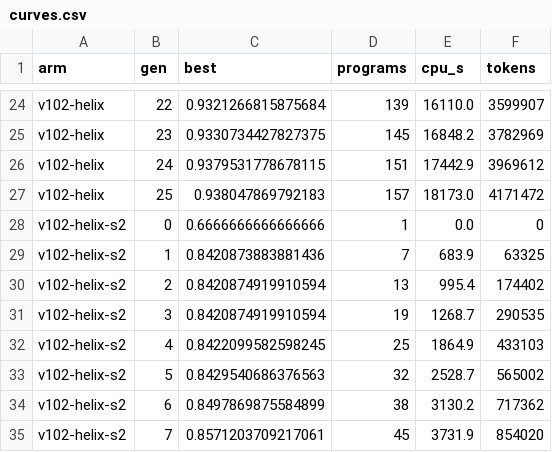
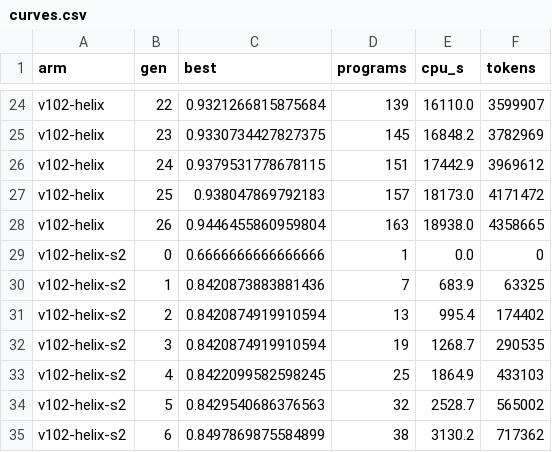
Before and after one commit to cybercryptixcoder/helix_evolve, a CSV file: results/v102/curves.csv, drawn as a sheet; only a part is shown, gaps mark what is left out; the shorter side is filled out with more unchanged rows.

Commit message:
Helix v10.2 job (v102-helix): progress at 13:09 UTC

```diff
--- a/results/v102/curves.csv
+++ b/results/v102/curves.csv
@@ -27,2 +27,3 @@ v102-helix,24,0.9379531778678115,151,17442.9,3969612
 v102-helix,25,0.938047869792183,157,18173.0,4171472
+v102-helix,26,0.9446455860959804,163,18938.0,4358665
 v102-helix-s2,0,0.6666666666666666,1,0.0,0
```
Also changed, not shown: 24 other files.
